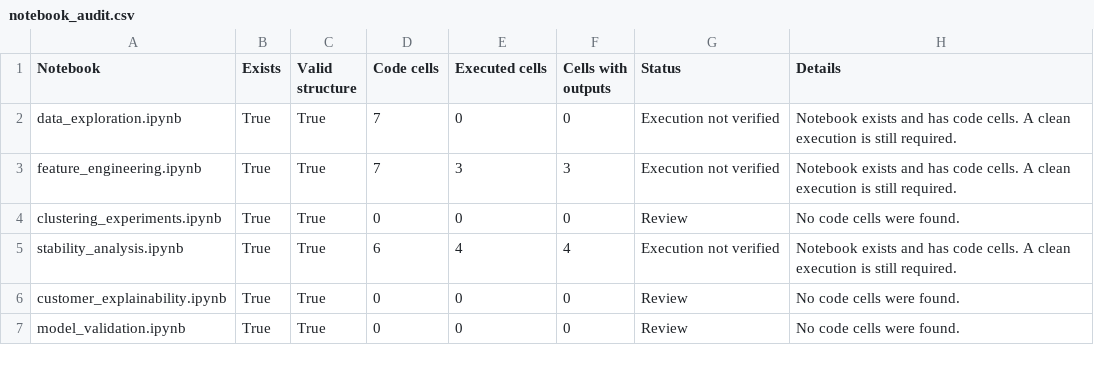
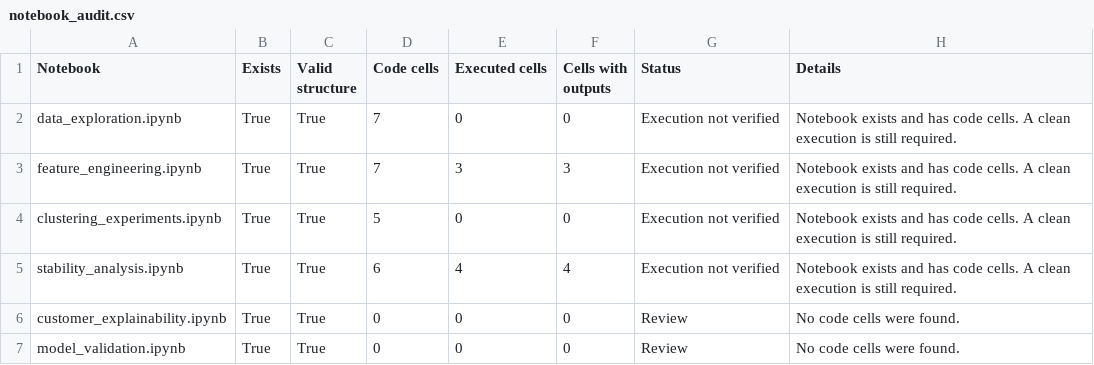
Before and after one commit to nikdc03x-coder/CustomerInsight-AI, a CSV file: results/reproducibility/notebook_audit.csv, drawn as a sheet.

Commit message:
research: verify clustering experiment reproducibility

```diff
--- a/results/reproducibility/notebook_audit.csv
+++ b/results/reproducibility/notebook_audit.csv
@@ -3,3 +3,3 @@ data_exploration.ipynb,True,True,7,0,0,Execution not verified,Notebook exists an
 feature_engineering.ipynb,True,True,7,3,3,Execution not verified,Notebook exists and has code cells. A clean execution is still required.
-clustering_experiments.ipynb,True,True,0,0,0,Review,No code cells were found.
+clustering_experiments.ipynb,True,True,5,0,0,Execution not verified,Notebook exists and has code cells. A clean execution is still required.
 stability_analysis.ipynb,True,True,6,4,4,Execution not verified,Notebook exists and has code cells. A clean execution is still required.
```
Also changed, not shown: 3 other files.
